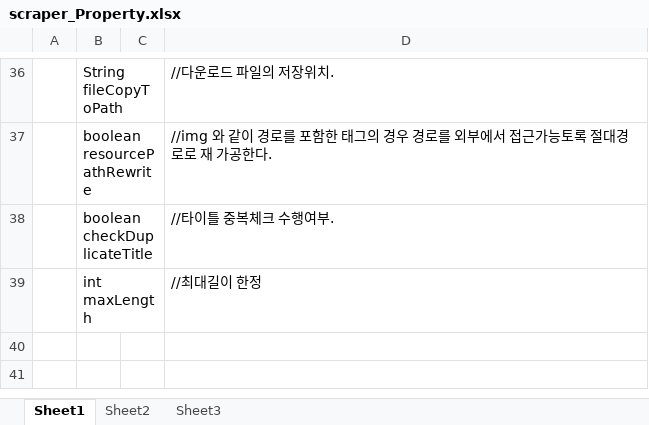
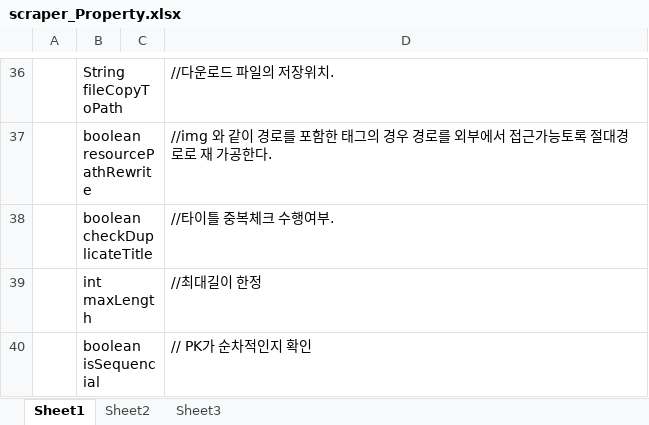
Before and after one commit to UIKit0/webscraper, an Excel workbook: scraper_Property.xlsx, sheet Sheet1, drawn as a sheet; only a part is shown, gaps mark what is left out; values as stored, in another font and other column widths than the file's, no borders; the diff names each change by its address in the sheet, - before the commit and + after, or states it on an @@ line.

Commit message:
block id isSequencial 추가 ( pk 가 순차적이 아닌 경우 무조건 종료됨 ) 중복 메소드 정리

```diff
--- a/scraper_Property.xlsx (sheet Sheet1)
+++ b/scraper_Property.xlsx (sheet Sheet1)
+row 40:  | boolean isSequencial |  | // PK가 순차적인지 확인
```
Also changed, not shown: 6 other files.
